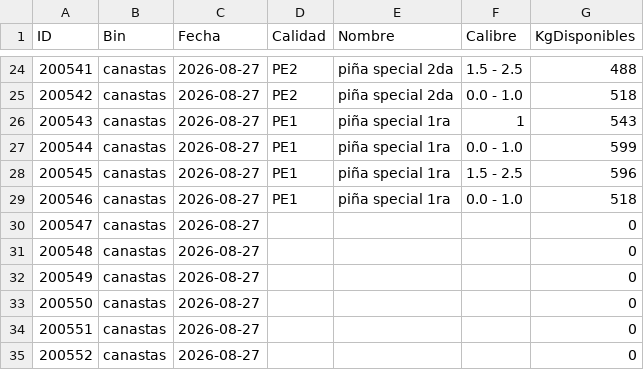
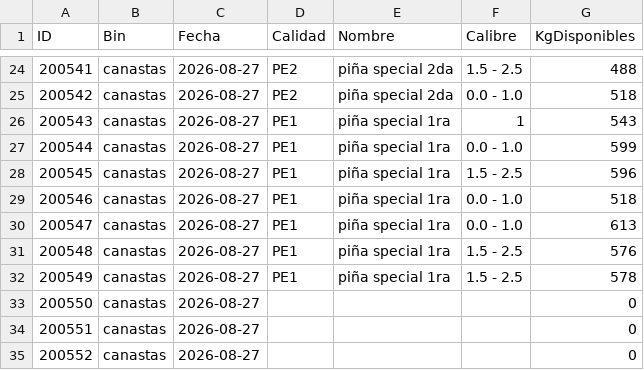
Before and after one commit to logisticaguapa-arch/inventario-fruta, a CSV file: inventario.csv, drawn as a sheet; only a part is shown, gaps mark what is left out.

```diff
--- a/inventario.csv
+++ b/inventario.csv
@@ -29,5 +29,5 @@ ID,Bin,Fecha,Calidad,Nombre,Calibre,KgDisponibles
 200546,canastas,2026-08-27,PE1,piña special 1ra,0.0 - 1.0,518
-200547,canastas,2026-08-27,,,,0
-200548,canastas,2026-08-27,,,,0
-200549,canastas,2026-08-27,,,,0
+200547,canastas,2026-08-27,PE1,piña special 1ra,0.0 - 1.0,613
+200548,canastas,2026-08-27,PE1,piña special 1ra,1.5 - 2.5,576
+200549,canastas,2026-08-27,PE1,piña special 1ra,1.5 - 2.5,578
 200550,canastas,2026-08-27,,,,0
```
Also changed, not shown: procesado.csv.
